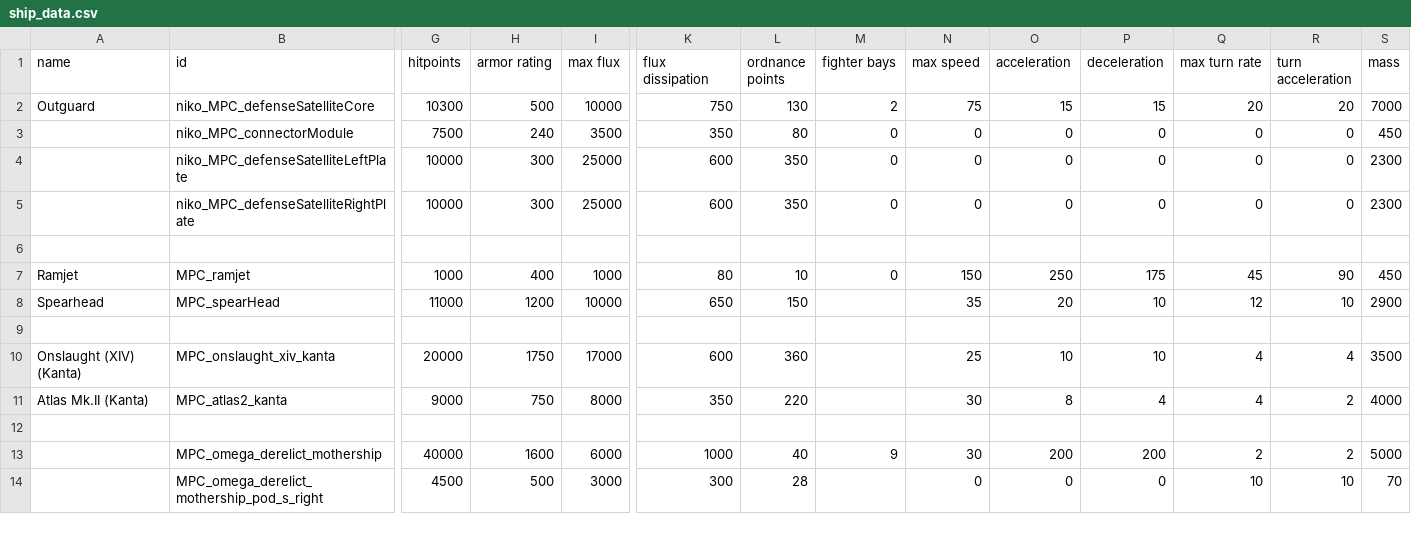
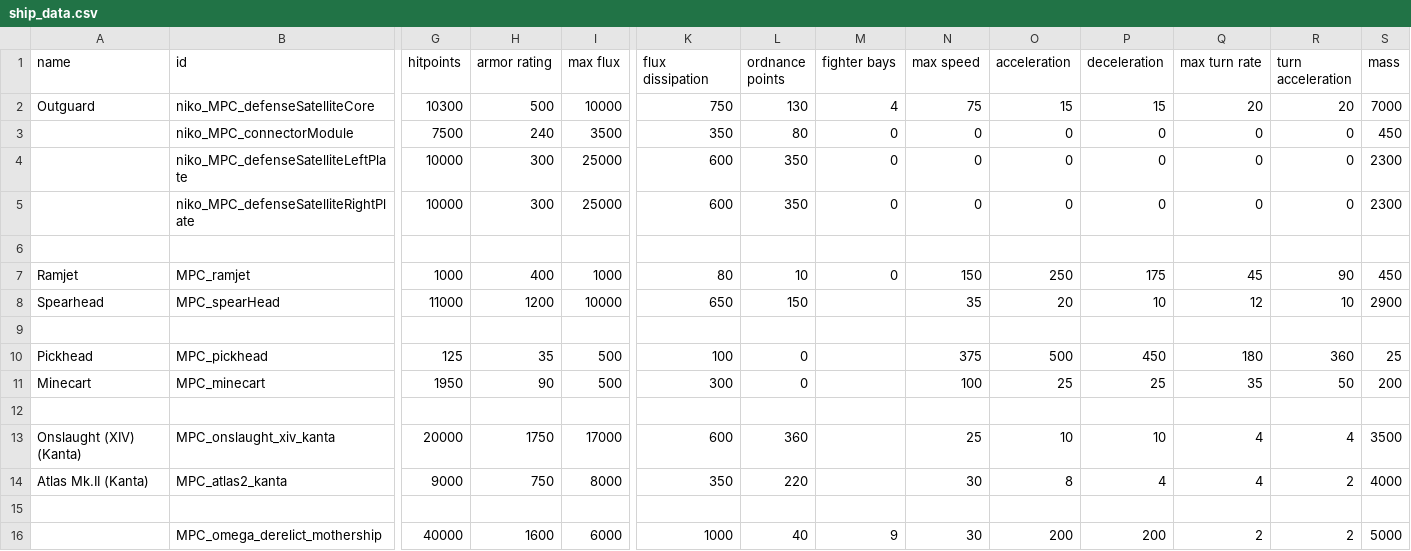
Before and after one commit to nikothedude/MorePlanetaryConditions, a CSV file: data/hulls/ship_data.csv, drawn as a sheet; only a part is shown, gaps mark what is left out; the shorter side is filled out with more unchanged rows; rows hold the shown columns only; the diff names each change by its address in the sheet, - before the commit and + after, or states it on an @@ line.

```diff
--- a/data/hulls/ship_data.csv
+++ b/data/hulls/ship_data.csv
-M2 (fighter bays): 2
+M2 (fighter bays): 4
+row 9: (empty)
+row 10: Pickhead | MPC_pickhead | 125 | 35 | 500 | 100 | 0 |  | 375 | 500 | 450 | 180 | 360 | 25
+row 11: Minecart | MPC_minecart | 1950 | 90 | 500 | 300 | 0 |  | 100 | 25 | 25 | 35 | 50 | 200
```
Also changed, not shown: data/config/LunaSettings.csv, data/strings/descriptions.csv, 25 other files.
